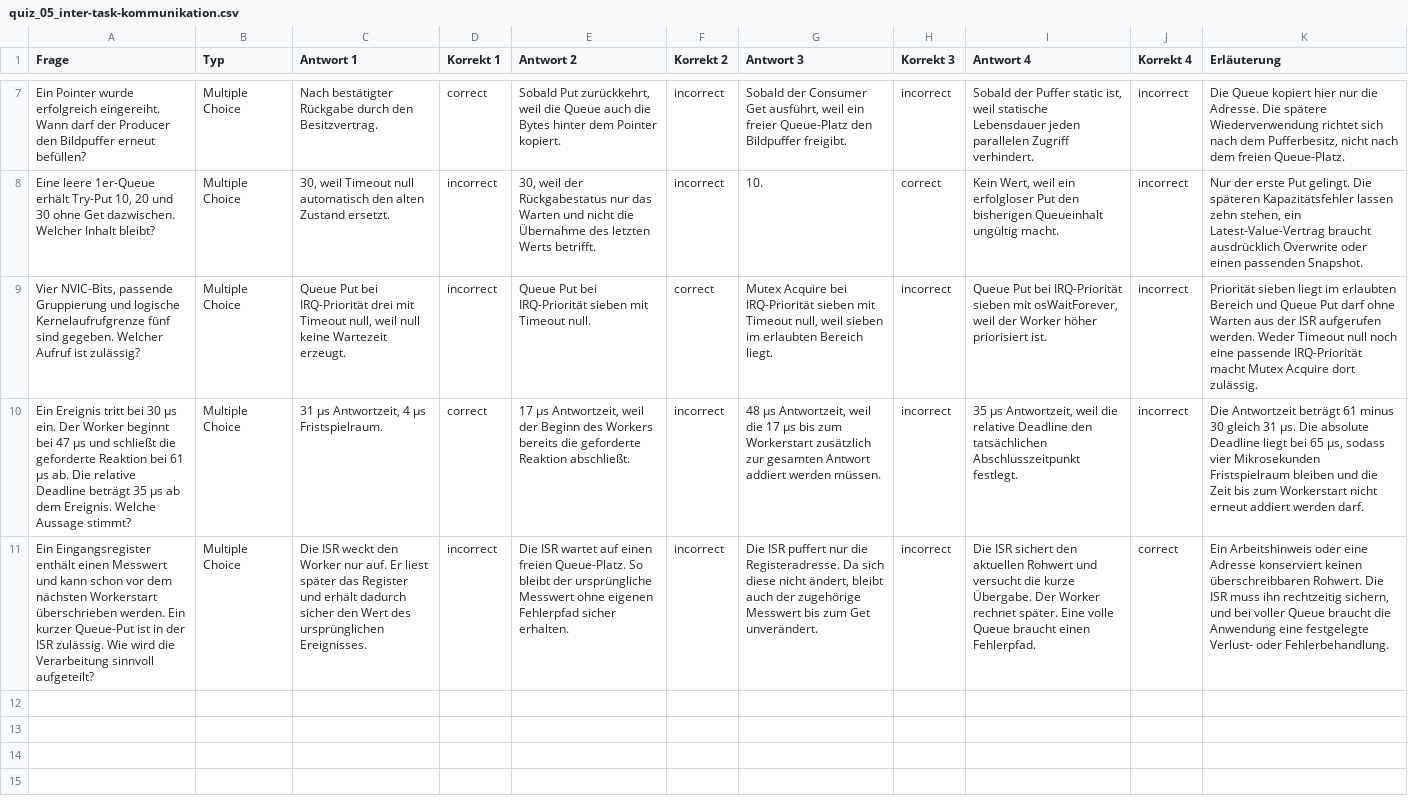
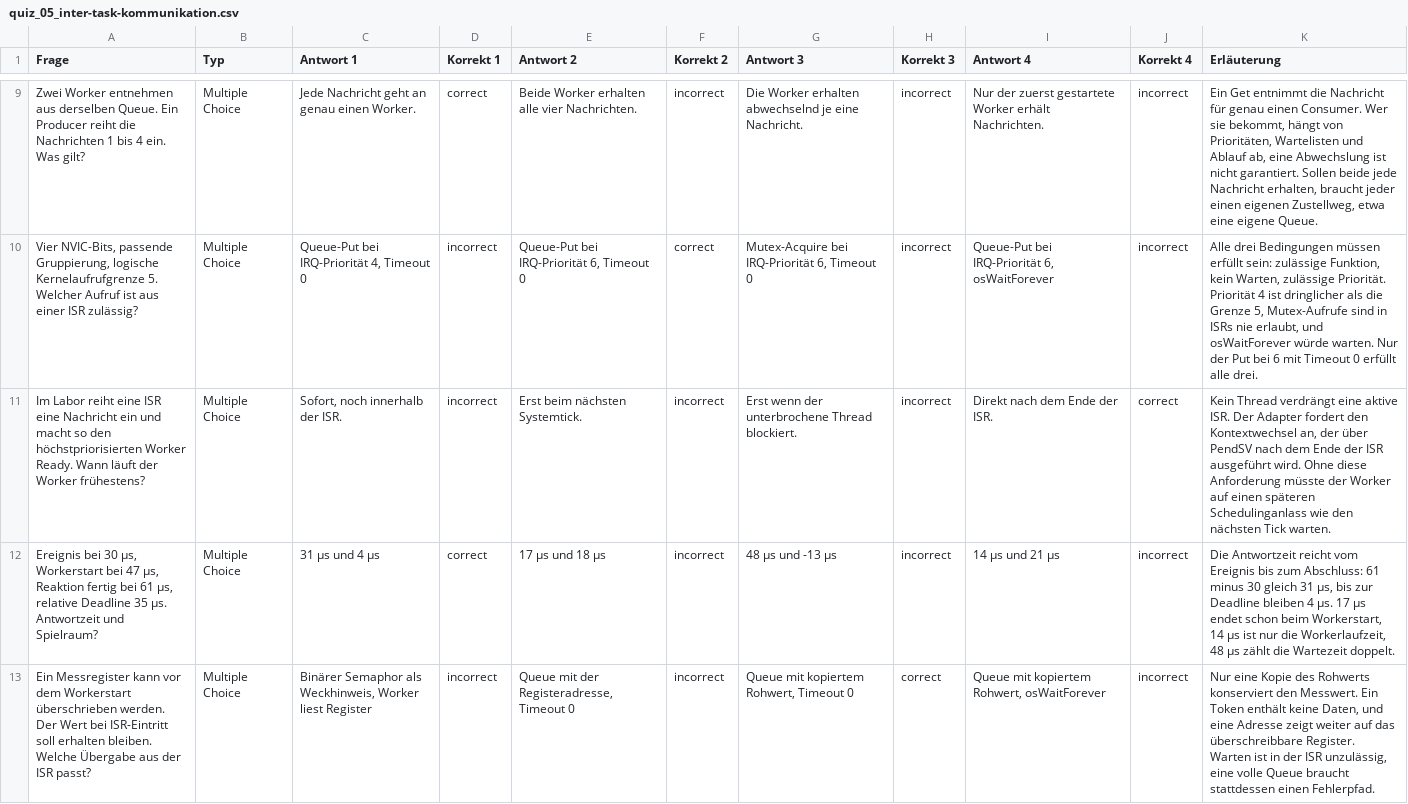
Before and after one commit to dantschi/echtzeitsysteme, a CSV file: quizacademy/quiz_05_inter-task-kommunikation.csv, drawn as a sheet; only a part is shown, gaps mark what is left out; removed rows and columns are numbered as before the commit, all else as after; the diff covers the shown part only; the diff names each change by its address in the sheet, - before the commit and + after, or states it on an @@ line.

```diff
--- a/quizacademy/quiz_05_inter-task-kommunikation.csv
+++ b/quizacademy/quiz_05_inter-task-kommunikation.csv
-A9 (Frage): Ein Pointer wurde erfolgreich eingereiht. Wann darf der Producer den Bildpuffer erneut befüllen?
+A9 (Frage): Zwei Worker entnehmen aus derselben Queue. Ein Producer reiht die Nachrichten 1 bis 4 ein. Was gilt?
-C9 (Antwort 1): Nach bestätigter Rückgabe durch den Besitzvertrag.
+C9 (Antwort 1): Jede Nachricht geht an genau einen Worker.
-E9 (Antwort 2): Sobald Put zurückkehrt, weil die Queue auch die Bytes hinter dem Pointer kopiert.
+E9 (Antwort 2): Beide Worker erhalten alle vier Nachrichten.
-G9 (Antwort 3): Sobald der Consumer Get ausführt, weil ein freier Queue-Platz den Bildpuffer freigibt.
+G9 (Antwort 3): Die Worker erhalten abwechselnd je eine Nachricht.
-I9 (Antwort 4): Sobald der Puffer static ist, weil statische Lebensdauer jeden parallelen Zugriff verhindert.
+I9 (Antwort 4): Nur der zuerst gestartete Worker erhält Nachrichten.
-K9 (Erläuterung): Die Queue kopiert hier nur die Adresse. Die spätere Wiederverwendung richtet sich nach dem Pufferbesitz, nicht nach dem freien Queue-Platz.
+K9 (Erläuterung): Ein Get entnimmt die Nachricht für genau einen Consumer. Wer sie bekommt, hängt von Prioritäten, Wartelisten und Ablauf ab, eine Abwechslung ist nicht garantiert. Sollen beide jede Nachricht erhalten, braucht jeder einen eigenen Zustellweg, etwa eine eigene Queue.
-row 8: Eine leere 1er-Queue erhält Try-Put 10, 20 und 30 ohne Get dazwischen. Welcher Inhalt bleibt? | Multiple Choice | 30, weil Timeout null automatisch den alten Zustand ersetzt. | incorrect | 30, weil der Rückgabestatus nur das Warten und nicht die Übernahme des letzten Werts betrifft. | incorrect | 10. | correct | Kein Wert, weil ein erfolgloser Put den bisherigen Queueinhalt ungültig macht. | incorrect | Nur der erste Put gelingt. Die späteren Kapazitätsfehler lassen zehn stehen, ein Latest-Value-Vertrag braucht ausdrücklich Overwrite oder einen passenden Snapshot.
-A10 (Frage): …NVIC-Bits, passende Gruppierung und logische Kernelaufrufgrenze fünf sind gegeben. Welcher Aufruf ist zulässig?
+A10 (Frage): …NVIC-Bits, passende Gruppierung, logische Kernelaufrufgrenze 5. Welcher Aufruf ist aus einer ISR zulässig?
-C10 (Antwort 1): Queue Put bei IRQ-Priorität drei mit Timeout null, weil null keine Wartezeit erzeugt.
+C10 (Antwort 1): Queue-Put bei IRQ-Priorität 4, Timeout 0
-E10 (Antwort 2): Queue Put bei IRQ-Priorität sieben mit Timeout null.
+E10 (Antwort 2): Queue-Put bei IRQ-Priorität 6, Timeout 0
-G10 (Antwort 3): Mutex Acquire bei IRQ-Priorität sieben mit Timeout null, weil sieben im erlaubten Bereich liegt.
+G10 (Antwort 3): Mutex-Acquire bei IRQ-Priorität 6, Timeout 0
-I10 (Antwort 4): Queue Put bei IRQ-Priorität sieben mit osWaitForever, weil der Worker höher priorisiert ist.
+I10 (Antwort 4): Queue-Put bei IRQ-Priorität 6, osWaitForever
-K10 (Erläuterung): Priorität sieben liegt im erlaubten Bereich und Queue Put darf ohne Warten aus der ISR aufgerufen werden. Weder Timeout null noch eine passende IRQ-Priorität macht Mutex Acquire dort zulässig.
+K10 (Erläuterung): Alle drei Bedingungen müssen erfüllt sein: zulässige Funktion, kein Warten, zulässige Priorität. Priorität 4 ist dringlicher als die Grenze 5, Mutex-Aufrufe sind in ISRs nie erlaubt, und osWaitForever würde warten. Nur der Put bei 6 mit Timeout 0 erfüllt alle drei.
+row 11: Im Labor reiht eine ISR eine Nachricht ein und macht so den höchstpriorisierten Worker Ready. Wann läuft der Worker frühestens? | Multiple Choice | Sofort, noch innerhalb der ISR. | incorrect | Erst beim nächsten Systemtick. | incorrect | Erst wenn der unterbrochene Thread blockiert. | incorrect | Direkt nach dem Ende der ISR. | correct | Kein Thread verdrängt eine aktive ISR. Der Adapter fordert den Kontextwechsel an, der über PendSV nach dem Ende der ISR ausgeführt wird. Ohne diese Anforderung müsste der Worker auf einen späteren Schedulinganlass wie den nächsten Tick warten.
-A12 (Frage): Ein Ereignis tritt bei 30 µs ein. Der Worker beginnt bei 47 µs und schließt die geforderte Reaktion bei 61 µs ab. Die relative Deadline beträgt 35 µs ab dem Ereignis. Welche Aussage stimmt?
+A12 (Frage): Ereignis bei 30 µs, Workerstart bei 47 µs, Reaktion fertig bei 61 µs, relative Deadline 35 µs. Antwortzeit und Spielraum?
-C12 (Antwort 1): 31 µs Antwortzeit, 4 µs Fristspielraum.
+C12 (Antwort 1): 31 µs und 4 µs
-E12 (Antwort 2): 17 µs Antwortzeit, weil der Beginn des Workers bereits die geforderte Reaktion abschließt.
+E12 (Antwort 2): 17 µs und 18 µs
-G12 (Antwort 3): 48 µs Antwortzeit, weil die 17 µs bis zum Workerstart zusätzlich zur gesamten Antwort addiert werden müssen.
+G12 (Antwort 3): 48 µs und -13 µs
-I12 (Antwort 4): 35 µs Antwortzeit, weil die relative Deadline den tatsächlichen Abschlusszeitpunkt festlegt.
+I12 (Antwort 4): 14 µs und 21 µs
-K12 (Erläuterung): Die Antwortzeit beträgt 61 minus 30 gleich 31 µs. Die absolute Deadline liegt bei 65 µs, sodass vier Mikrosekunden Fristspielraum bleiben und die Zeit bis zum Workerstart nicht erneut addiert werden darf.
+K12 (Erläuterung): Die Antwortzeit reicht vom Ereignis bis zum Abschluss: 61 minus 30 gleich 31 µs, bis zur Deadline bleiben 4 µs. 17 µs endet schon beim Workerstart, 14 µs ist nur die Workerlaufzeit, 48 µs zählt die Wartezeit doppelt.
-A13 (Frage): Ein Eingangsregister enthält einen Messwert und kann schon vor dem nächsten Workerstart überschrieben werden. Ein kurzer Queue-Put ist in der ISR zulässig. Wie wird die Verarbeitung sinnvoll aufgeteilt?
+A13 (Frage): Ein Messregister kann vor dem Workerstart überschrieben werden. Der Wert bei ISR-Eintritt soll erhalten bleiben. Welche Übergabe aus der ISR passt?
-C13 (Antwort 1): Die ISR weckt den Worker nur auf. Er liest später das Register und erhält dadurch sicher den Wert des ursprünglichen Ereignisses.
+C13 (Antwort 1): Binärer Semaphor als Weckhinweis, Worker liest Register
-E13 (Antwort 2): Die ISR wartet auf einen freien Queue-Platz. So bleibt der ursprüngliche Messwert ohne eigenen Fehlerpfad sicher erhalten.
+E13 (Antwort 2): Queue mit der Registeradresse, Timeout 0
-G13 (Antwort 3): Die ISR puffert nur die Registeradresse. Da sich diese nicht ändert, bleibt auch der zugehörige Messwert bis zum Get unverändert.
+G13 (Antwort 3): Queue mit kopiertem Rohwert, Timeout 0
-H13 (Korrekt 3): incorrect
+H13 (Korrekt 3): correct
-I13 (Antwort 4): Die ISR sichert den aktuellen Rohwert und versucht die kurze Übergabe. Der Worker rechnet später. Eine volle Queue braucht einen Fehlerpfad.
+I13 (Antwort 4): Queue mit kopiertem Rohwert, osWaitForever
-J13 (Korrekt 4): correct
+J13 (Korrekt 4): incorrect
-K13 (Erläuterung): Ein Arbeitshinweis oder eine Adresse konserviert keinen überschreibbaren Rohwert. Die ISR muss ihn rechtzeitig sichern, und bei voller Queue braucht die Anwendung eine festgelegte Verlust- oder Fehlerbehandlung.
+K13 (Erläuterung): Nur eine Kopie des Rohwerts konserviert den Messwert. Ein Token enthält keine Daten, und eine Adresse zeigt weiter auf das überschreibbare Register. Warten ist in der ISR unzulässig, eine volle Queue braucht stattdessen einen Fehlerpfad.
```
Also changed, not shown: 3 added rows, 1 removed row and 24 edited cells elsewhere in this file, 2 other files.
